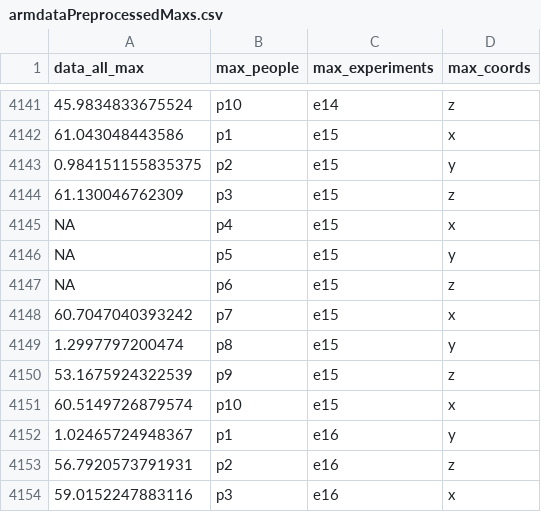
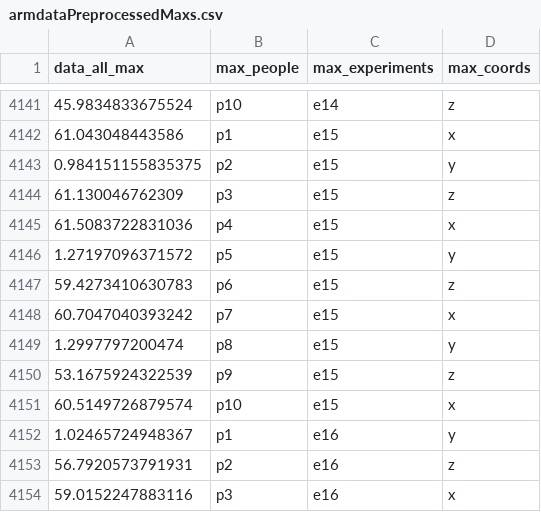
Before and after one commit to Maplewarrior/02445-Project, a CSV file: Data/armdataPreprocessedMaxs.csv, drawn as a sheet; only a part is shown, gaps mark what is left out; the diff covers the shown part only; the diff names each change by its address in the sheet, - before the commit and + after, or states it on an @@ line.

```diff
--- a/Data/armdataPreprocessedMaxs.csv
+++ b/Data/armdataPreprocessedMaxs.csv
-A4145 (data_all_max): NA
+A4145 (data_all_max): 61.5083722831036
-A4146 (data_all_max): NA
+A4146 (data_all_max): 1.27197096371572
-A4147 (data_all_max): NA
+A4147 (data_all_max): 59.4273410630783
```
Also changed, not shown: 15 edited cells elsewhere in this file, Data/armdataPreprocessedMeans.csv, 2 other files.
